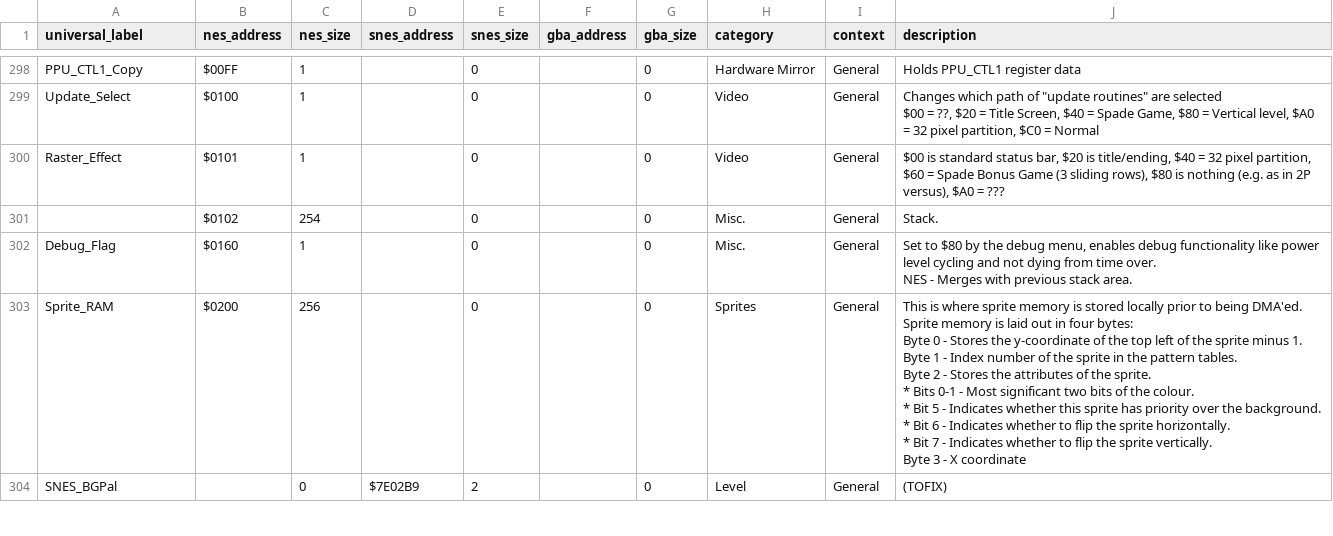
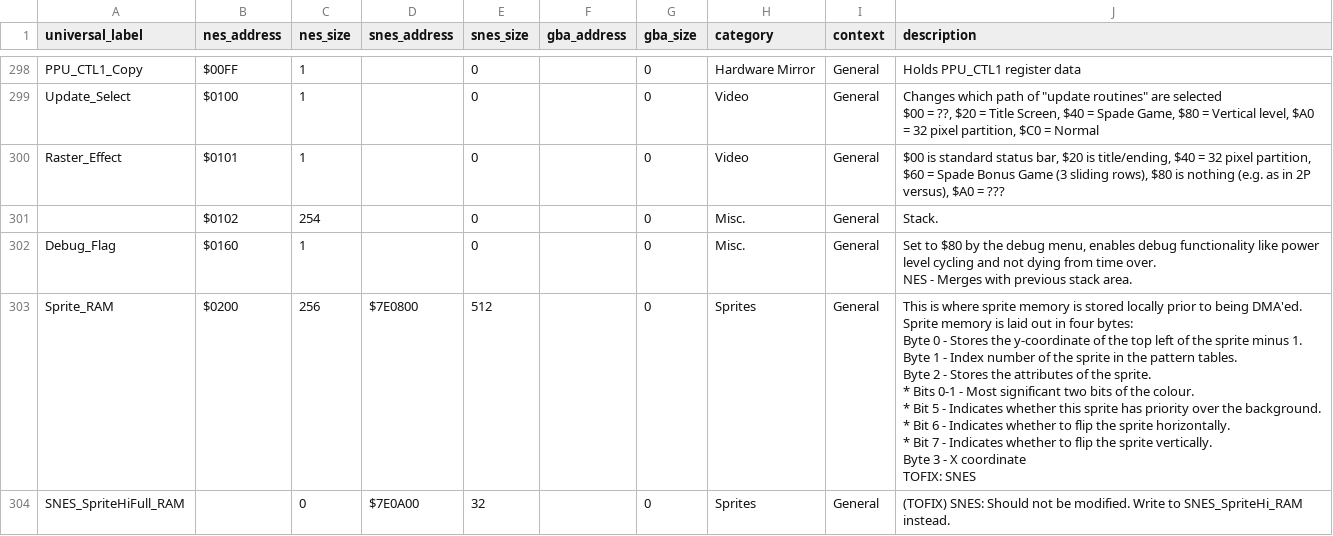
Before and after one commit to hericium1/hericium1.github.io, a CSV file: data/ram.csv, drawn as a sheet; only a part is shown, gaps mark what is left out; the shorter side is filled out with more unchanged rows; the diff covers the shown part only.

Commit message:
Add RAM addresses

```diff
--- a/data/ram.csv
+++ b/data/ram.csv
@@ -336,12 +336,15 @@ Debug_Flag,$0160,1,,0,,0,Misc.,General,"Set to $80 by the debug menu, enables de
 NES - Merges with previous stack area."
-Sprite_RAM,$0200,256,,0,,0,Sprites,General,"This is where sprite memory is stored locally prior to being DMA'ed.
-
-Sprite memory is laid out in four bytes:
-Byte 0 - Stores the y-coordinate of the top left of the sprite minus 1.
-Byte 1 - Index number of the sprite in the pattern tables.
-Byte 2 - Stores the attributes of the sprite.
-* Bits 0-1 - Most significant two bits of the colour.
-* Bit 5 - Indicates whether this sprite has priority over the background.
-* Bit 6 - Indicates whether to flip the sprite horizontally.
-* Bit 7 - Indicates whether to flip the sprite vertically.
-Byte 3 - X coordinate"
+Sprite_RAM,$0200,256,$7E0800,512,,0,Sprites,General,"This is where sprite memory is stored locally prior to being DMA'ed.
+
+Sprite memory is laid out in four bytes:
+Byte 0 - Stores the y-coordinate of the top left of the sprite minus 1.
+Byte 1 - Index number of the sprite in the pattern tables.
+Byte 2 - Stores the attributes of the sprite.
+* Bits 0-1 - Most significant two bits of the colour.
+* Bit 5 - Indicates whether this sprite has priority over the background.
+* Bit 6 - Indicates whether to flip the sprite horizontally.
+* Bit 7 - Indicates whether to flip the sprite vertically.
+Byte 3 - X coordinate
+
+TOFIX: SNES"
+SNES_SpriteHiFull_RAM,,0,$7E0A00,32,,0,Sprites,General,(TOFIX) SNES: Should not be modified. Write to SNES_SpriteHi_RAM instead.
```
Also changed, not shown: 2 added rows and 21 edited cells elsewhere in this file.
